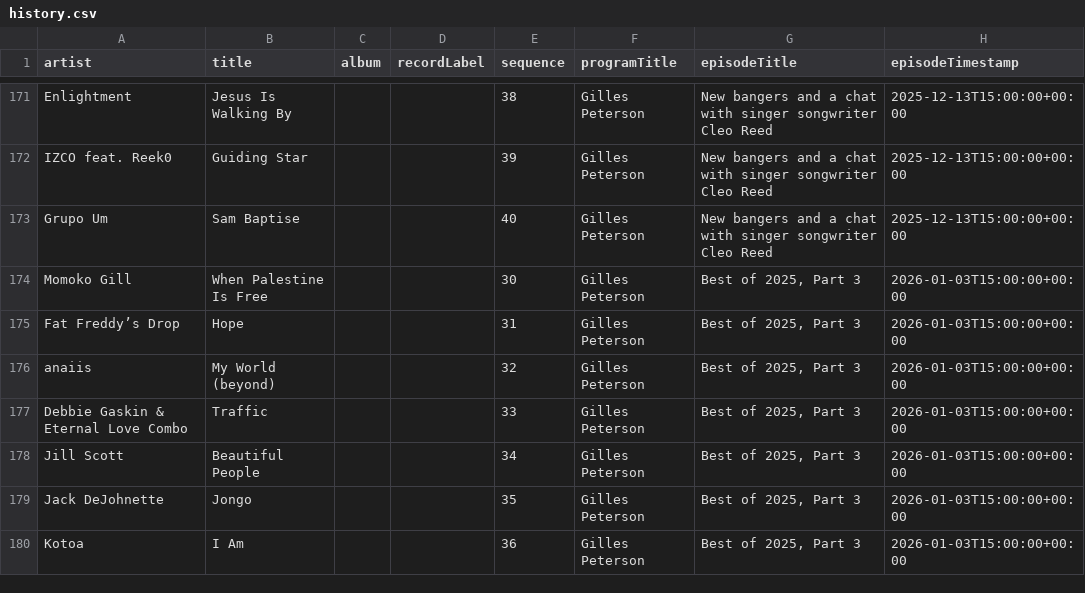
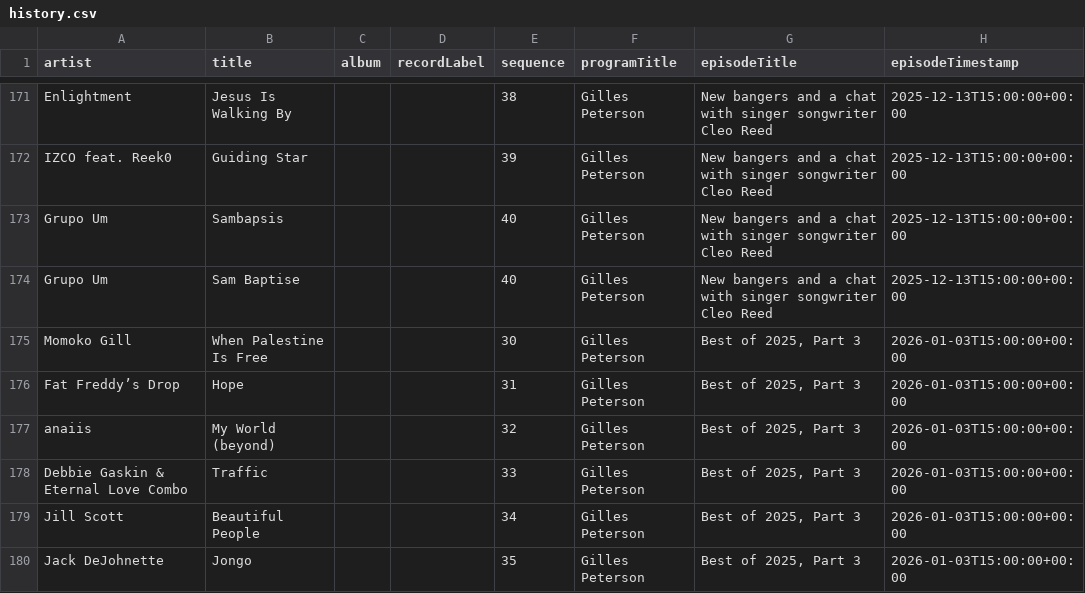
Before and after one commit to kevinschaul/bbc-radio-playlist-history, a CSV file: history.csv, drawn as a sheet; only a part is shown, gaps mark what is left out; the shorter side is filled out with more unchanged rows.

```diff
--- a/history.csv
+++ b/history.csv
@@ -172,2 +172,3 @@ Enlightment,Jesus Is Walking By,,,38,Gilles Peterson,New bangers and a chat with
 IZCO feat. Reek0,Guiding Star,,,39,Gilles Peterson,New bangers and a chat with singer songwriter Cleo Reed,2025-12-13T15:00:00+00:00
+Grupo Um,Sambapsis,,,40,Gilles Peterson,New bangers and a chat with singer songwriter Cleo Reed,2025-12-13T15:00:00+00:00
 Grupo Um,Sam Baptise,,,40,Gilles Peterson,New bangers and a chat with singer songwriter Cleo Reed,2025-12-13T15:00:00+00:00
```
